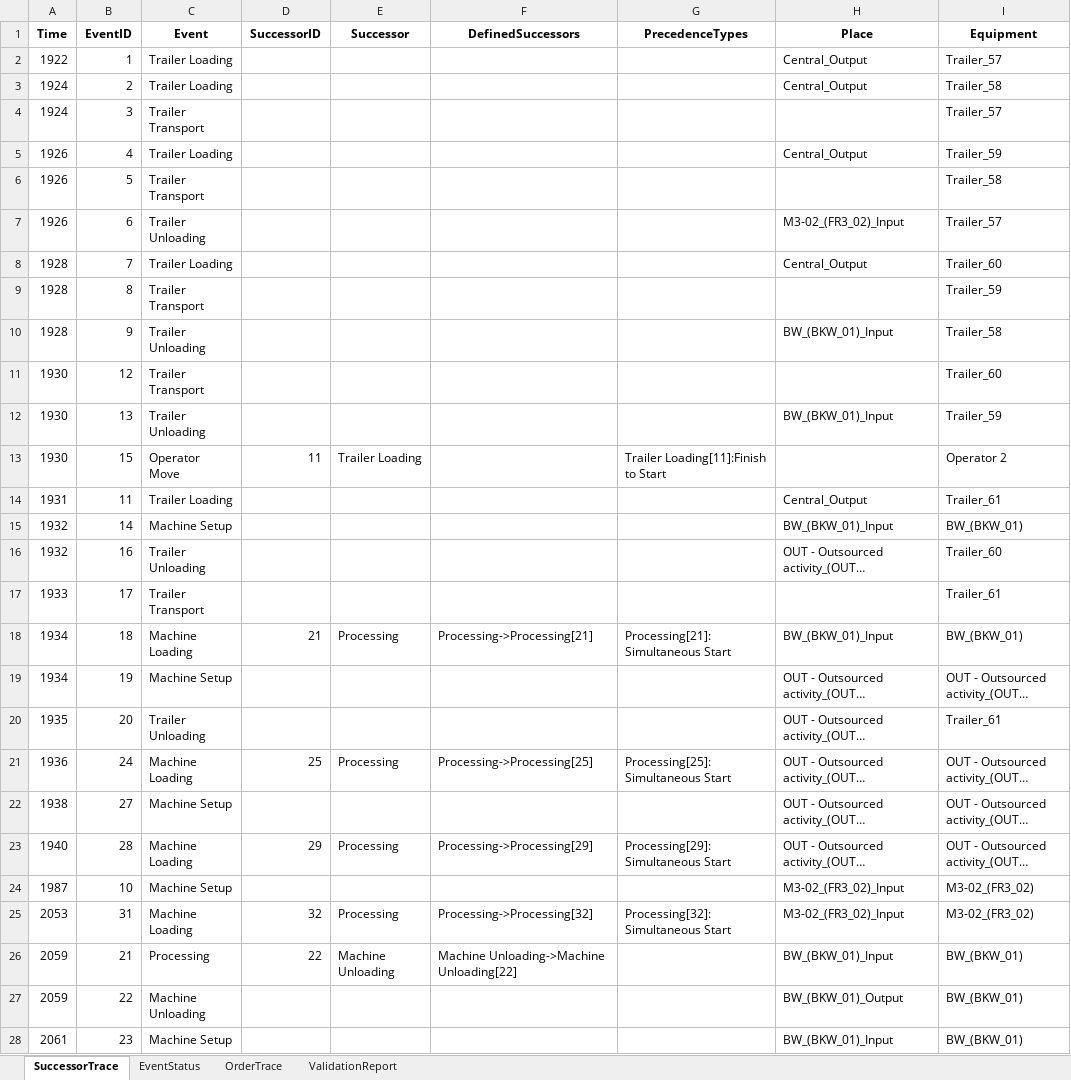
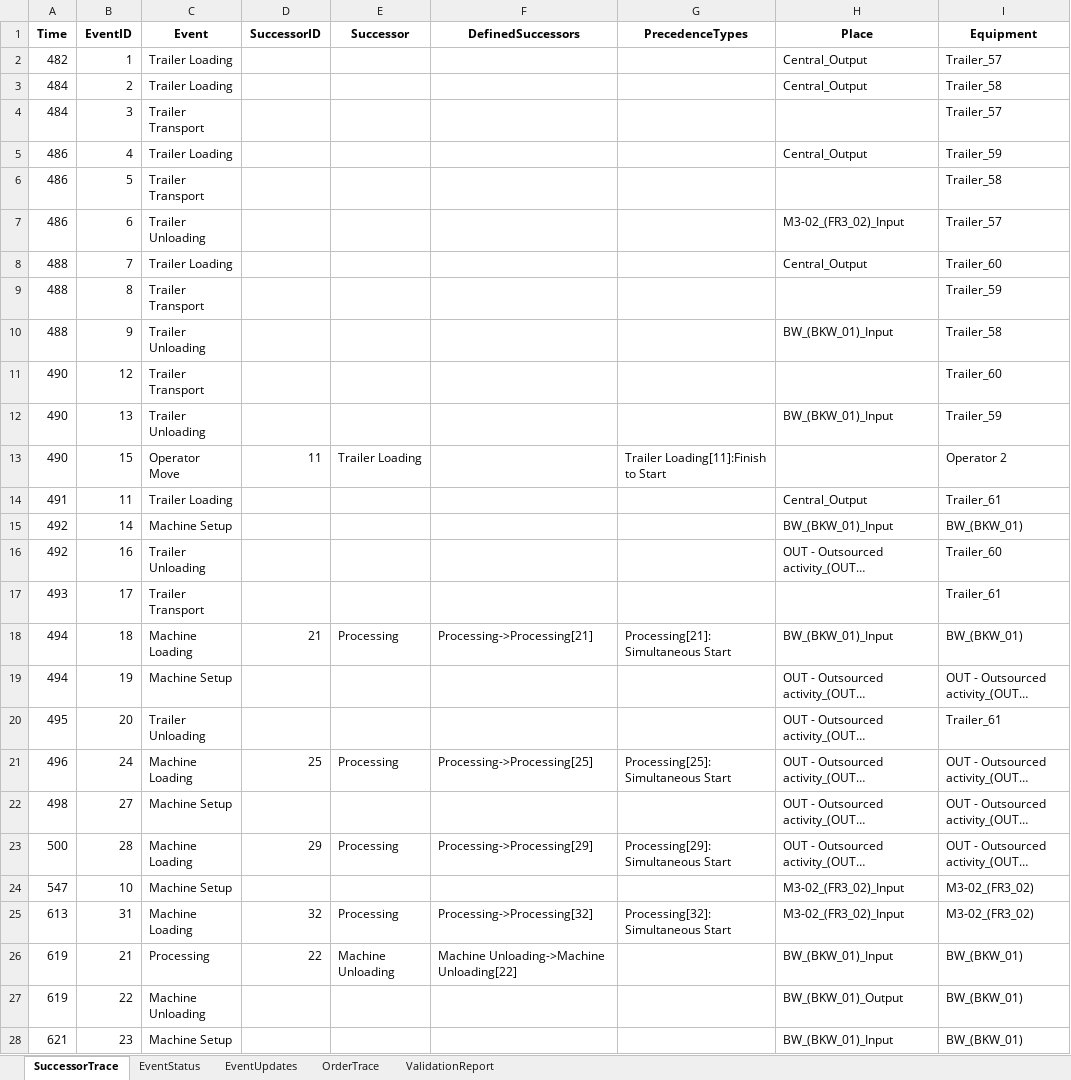
Before and after one commit to muratfirat78/ProductionPlanning, an Excel workbook: SuccessorTrace.xlsx, sheet SuccessorTrace, drawn as a sheet; only a part is shown; long unchanged cells end in …; values as stored, in another font and other column widths than the file's, no borders; the diff covers the shown part only; the diff names each change by its address in the sheet, - before the commit and + after, or states it on an @@ line.

```diff
--- a/SuccessorTrace.xlsx (sheet SuccessorTrace)
+++ b/SuccessorTrace.xlsx (sheet SuccessorTrace)
+sheet tab: EventUpdates
-A2 (Time): 1922
+A2 (Time): 482
-A3:A4 (Time): 1924
+A3:A4 (Time): 484
-A5:A7 (Time): 1926
+A5:A7 (Time): 486
-A8:A10 (Time): 1928
+A8:A10 (Time): 488
-A11:A13 (Time): 1930
+A11:A13 (Time): 490
-A14 (Time): 1931
+A14 (Time): 491
-A15:A16 (Time): 1932
+A15:A16 (Time): 492
-A17 (Time): 1933
+A17 (Time): 493
-A18:A19 (Time): 1934
+A18:A19 (Time): 494
-A20 (Time): 1935
+A20 (Time): 495
-A21 (Time): 1936
+A21 (Time): 496
-A22 (Time): 1938
+A22 (Time): 498
-A23 (Time): 1940
+A23 (Time): 500
-A24 (Time): 1987
+A24 (Time): 547
-A25 (Time): 2053
+A25 (Time): 613
-A26:A27 (Time): 2059
+A26:A27 (Time): 619
-A28 (Time): 2061
+A28 (Time): 621
```
Also changed, not shown: 33 removed rows and 35 edited cells elsewhere in this sheet, sheet EventStatus, sheet OrderTrace, sheet ValidationReport, 10 other files.
